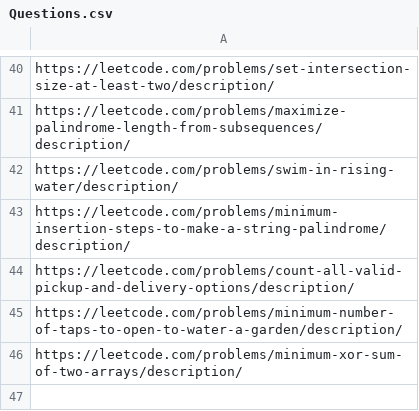
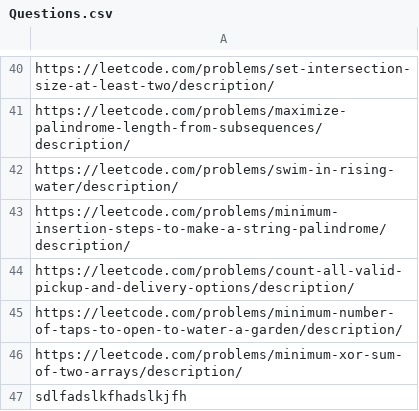
Before and after one commit to arjunv03/75_DAYS_HARDCODE_CHALLENGE, a CSV file: Questions.csv, drawn as a sheet; only a part is shown, gaps mark what is left out.

Commit message:
Arjun Verma | 75_DAYS_HARDCODE_CHALLENGE | DAY 23

```diff
--- a/Questions.csv
+++ b/Questions.csv
@@ -46 +46,2 @@ https://leetcode.com/problems/minimum-number-of-taps-to-open-to-water-a-garden/d
 https://leetcode.com/problems/minimum-xor-sum-of-two-arrays/description/
+sdlfadslkfhadslkjfh
```
